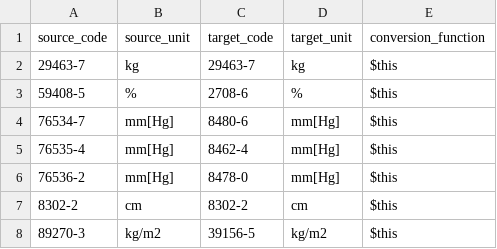
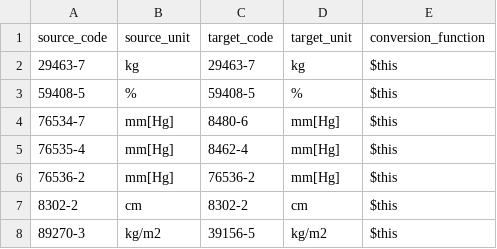
Before and after one commit to DataTools4Heart/data-ingestion-suite, a CSV file: mapping-contexts/umcu/vital-sign-concept-map.csv, drawn as a sheet.

Commit message:
:sparkles: (AUMC) & (UMCU) update target codes in vital-sign-concept-map.csv for consistency

```diff
--- a/mapping-contexts/umcu/vital-sign-concept-map.csv
+++ b/mapping-contexts/umcu/vital-sign-concept-map.csv
@@ -2,6 +2,6 @@ source_code,source_unit,target_code,target_unit,conversion_function
 "29463-7","kg",29463-7,"kg","$this"
-"59408-5","%","2708-6","%","$this"
+"59408-5","%","59408-5","%","$this"
 "76534-7","mm[Hg]","8480-6","mm[Hg]","$this"
 "76535-4","mm[Hg]","8462-4","mm[Hg]","$this"
-"76536-2","mm[Hg]","8478-0","mm[Hg]","$this"
+"76536-2","mm[Hg]","76536-2","mm[Hg]","$this"
 "8302-2","cm","8302-2","cm","$this"
```
Also changed, not shown: mapping-contexts/amc/vital-sign-concept-map.csv.
